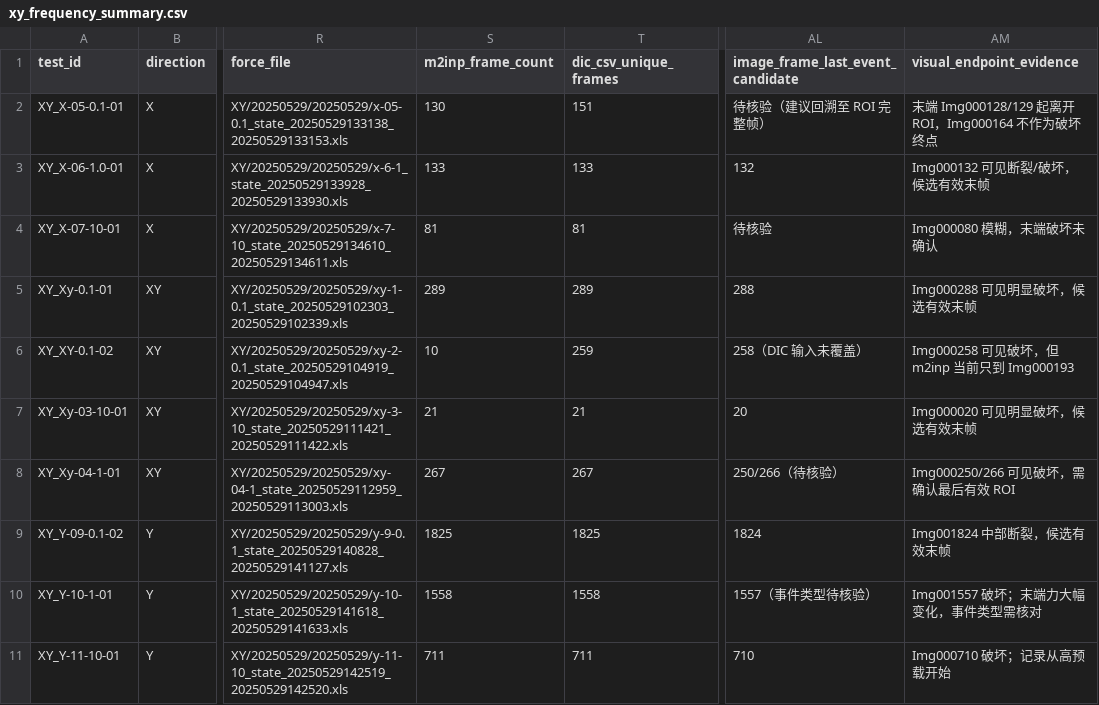
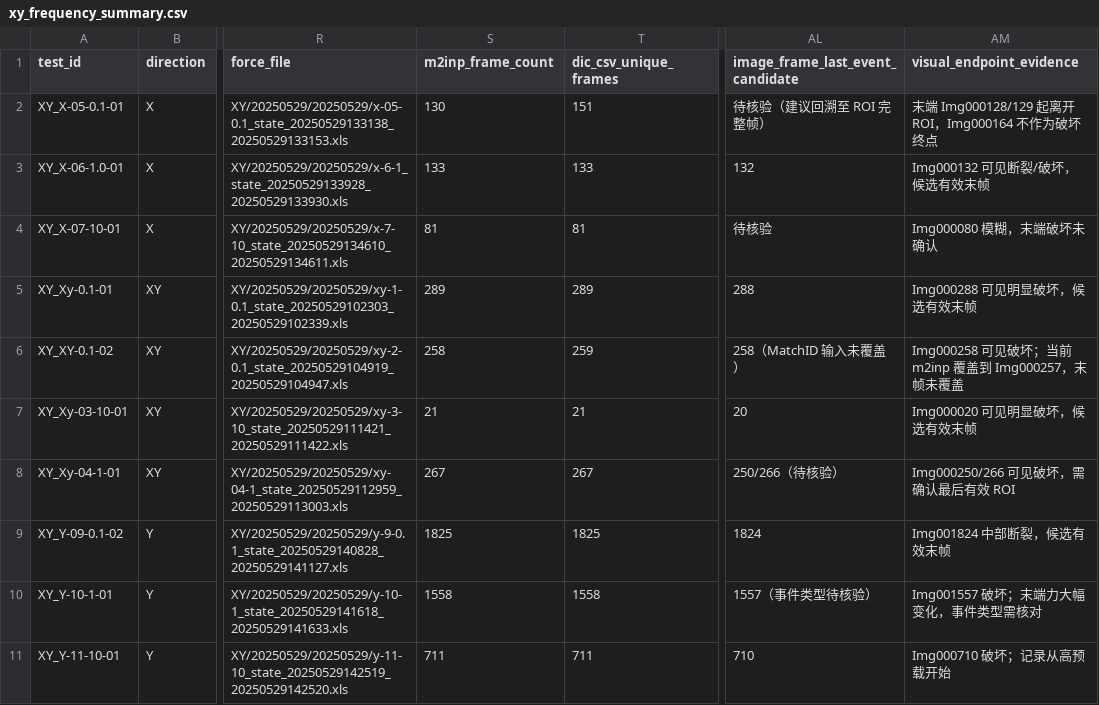
Before and after one commit to P20230101/song-second-brain, a CSV file: 实验/PA12-双轴-DIC-VFM/results/审计/xy_frequency_summary.csv, drawn as a sheet; only a part is shown, gaps mark what is left out; the diff names each change by its address in the sheet, - before the commit and + after, or states it on an @@ line.

```diff
--- a/实验/PA12-双轴-DIC-VFM/results/审计/xy_frequency_summary.csv
+++ b/实验/PA12-双轴-DIC-VFM/results/审计/xy_frequency_summary.csv
-S6 (m2inp_frame_count): 10
+S6 (m2inp_frame_count): 258
-AL6 (image_frame_last_event_candidate): 258（DIC 输入未覆盖）
+AL6 (image_frame_last_event_candidate): 258（MatchID 输入未覆盖）
-AM6 (visual_endpoint_evidence): Img000258 可见破坏，但 m2inp 当前只到 Img000193
+AM6 (visual_endpoint_evidence): Img000258 可见破坏；当前 m2inp 覆盖到 Img000257，末帧未覆盖
```
Also changed, not shown: 实验/PA12-双轴-DIC-VFM/results/审计/xy_event_alignment.csv, 实验/PA12-双轴-DIC-VFM/results/审计/xy_event_force_candidates.csv, 4 other files.
